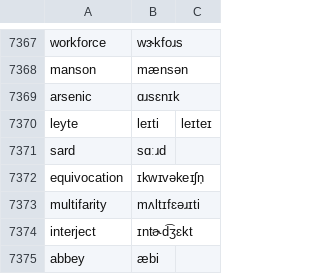
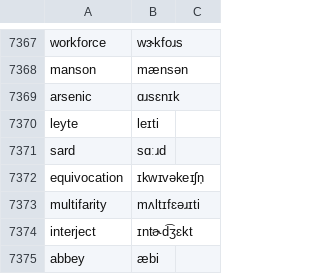
Before and after one commit to its-Annika/orthographicComplexity, a CSV file: lexiconProcessing/eng_wikt_samples.csv, drawn as a sheet; only a part is shown, gaps mark what is left out.

Commit message:
fixed

```diff
--- a/lexiconProcessing/eng_wikt_samples.csv
+++ b/lexiconProcessing/eng_wikt_samples.csv
@@ -7369,3 +7369,3 @@ manson,mænsən
 arsenic,ɑɹsɛnɪk
-leyte,leɪti,leɪteɪ
+leyte,leɪti
 sard,sɑːɹd
```
